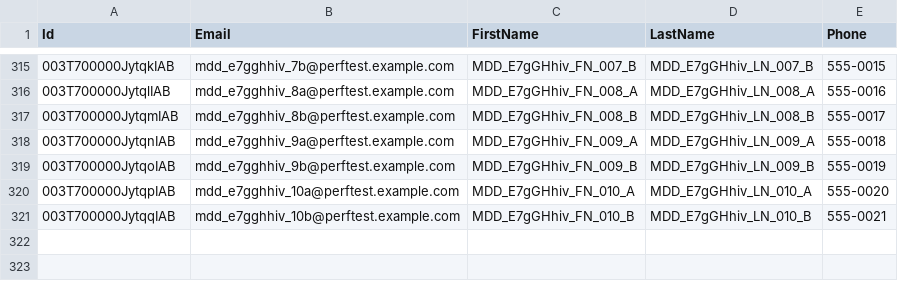
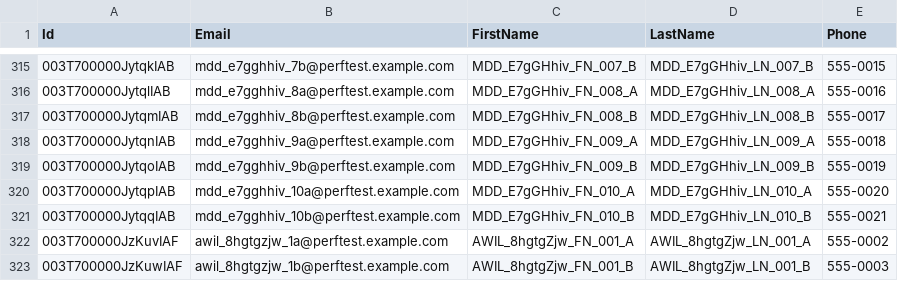
Before and after one commit to saalibilli/GHTestRepoLarge02, a CSV file: dataset/contact.csv, drawn as a sheet; only a part is shown, gaps mark what is left out.

```diff
--- a/dataset/contact.csv
+++ b/dataset/contact.csv
@@ -321 +321,3 @@ Id,Email,FirstName,LastName,Phone
 003T700000JytqqIAB,mdd_e7gghhiv_10b@perftest.example.com,MDD_E7gGHhiv_FN_010_B,MDD_E7gGHhiv_LN_010_B,555-0021
+003T700000JzKuvIAF,awil_8hgtgzjw_1a@perftest.example.com,AWIL_8hgtgZjw_FN_001_A,AWIL_8hgtgZjw_LN_001_A,555-0002
+003T700000JzKuwIAF,awil_8hgtgzjw_1b@perftest.example.com,AWIL_8hgtgZjw_FN_001_B,AWIL_8hgtgZjw_LN_001_B,555-0003
```
Also changed, not shown: dataset/account.csv, dataset/opportunity.csv, 3 other files.
